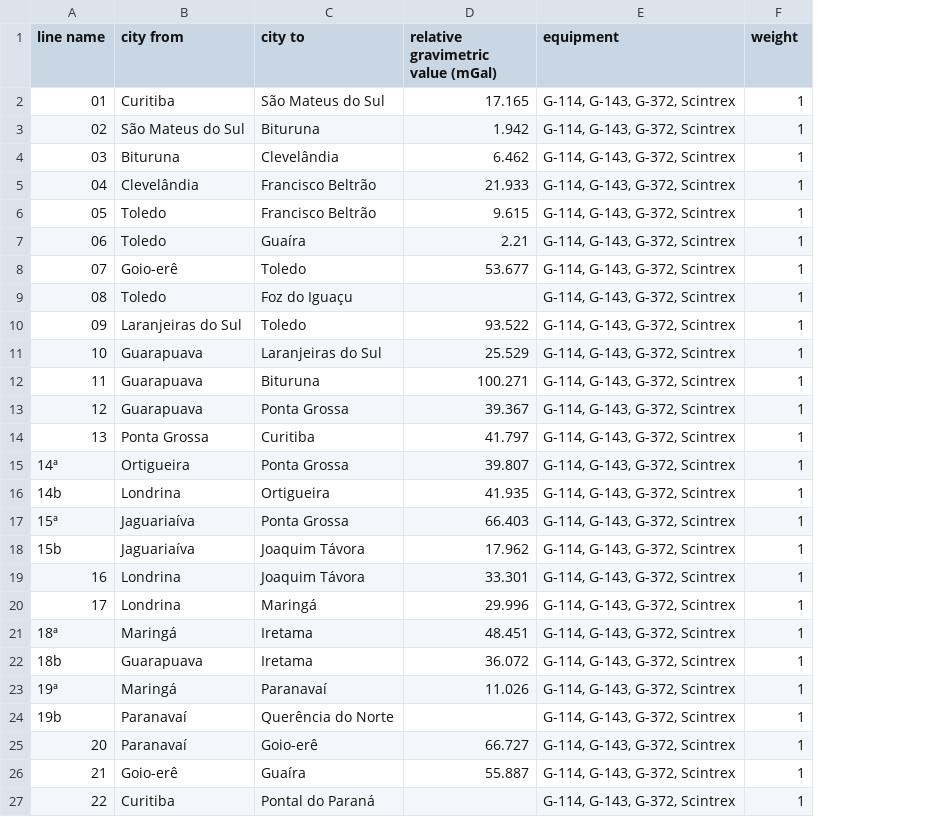
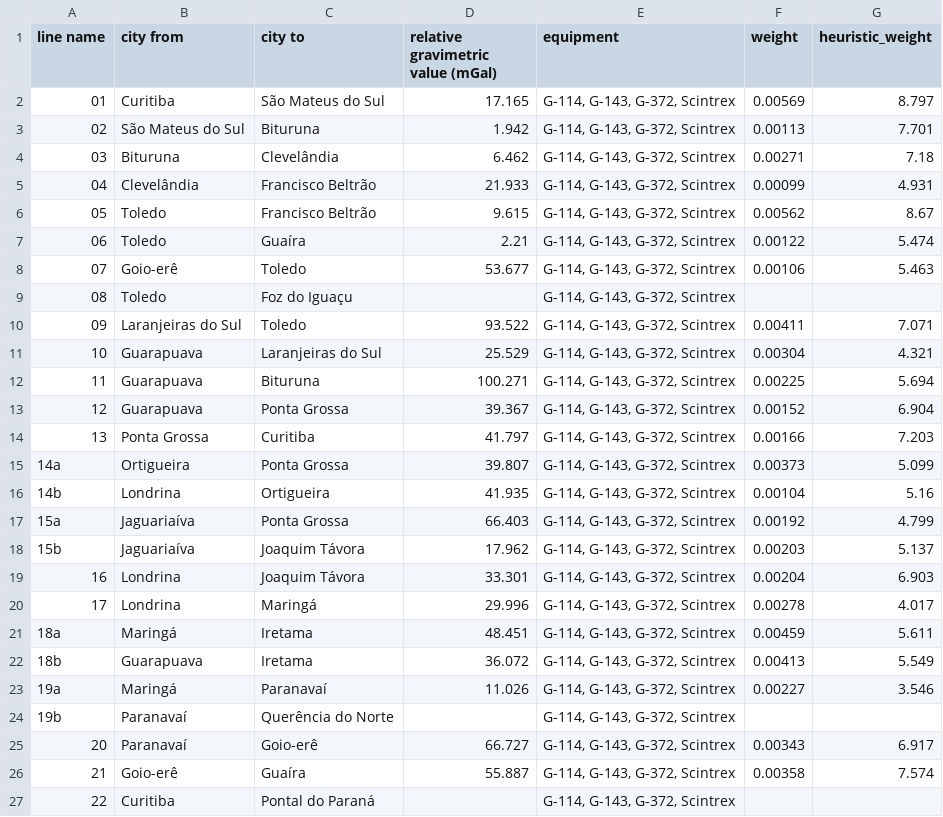
Before and after one commit to kauevestena/simul_adjust, a CSV file: rede_gravimetrica/data/gravimetric_lines.csv, drawn as a sheet; only a part is shown; the diff covers the shown part only; the diff names each change by its address in the sheet, - before the commit and + after, or states it on an @@ line.

```diff
--- a/rede_gravimetrica/data/gravimetric_lines.csv
+++ b/rede_gravimetrica/data/gravimetric_lines.csv
+column G (heuristic_weight), rows 2-26: 8.797 | 7.701 | 7.18 | 4.931 | 8.67 | 5.474 | 5.463 |  | 7.071 | 4.321 | 5.694 | 6.904 | 7.203 | 5.099 | 5.16 | 4.799 | 5.137 | 6.903 | 4.017 | 5.611 | 5.549 | 3.546 |  | 6.917 | 7.574
-F2 (weight): 1
+F2 (weight): 0.00569
-F3 (weight): 1
+F3 (weight): 0.00113
-F4 (weight): 1
+F4 (weight): 0.00271
-F5 (weight): 1
+F5 (weight): 0.00099
-F6 (weight): 1
+F6 (weight): 0.00562
-F7 (weight): 1
+F7 (weight): 0.00122
-F8 (weight): 1
+F8 (weight): 0.00106
-F9 (weight): 1
+F9 (weight): (empty)
-F10 (weight): 1
+F10 (weight): 0.00411
-F11 (weight): 1
+F11 (weight): 0.00304
-F12 (weight): 1
+F12 (weight): 0.00225
-F13 (weight): 1
+F13 (weight): 0.00152
-F14 (weight): 1
+F14 (weight): 0.00166
-A15 (line name): 14ª
+A15 (line name): 14a
-F15 (weight): 1
+F15 (weight): 0.00373
-F16 (weight): 1
+F16 (weight): 0.00104
-A17 (line name): 15ª
+A17 (line name): 15a
-F17 (weight): 1
+F17 (weight): 0.00192
-F18 (weight): 1
+F18 (weight): 0.00203
-F19 (weight): 1
+F19 (weight): 0.00204
-F20 (weight): 1
+F20 (weight): 0.00278
-A21 (line name): 18ª
+A21 (line name): 18a
-F21 (weight): 1
+F21 (weight): 0.00459
-F22 (weight): 1
+F22 (weight): 0.00413
-A23 (line name): 19ª
+A23 (line name): 19a
-F23 (weight): 1
+F23 (weight): 0.00227
-F24 (weight): 1
+F24 (weight): (empty)
-F25 (weight): 1
+F25 (weight): 0.00343
-F26 (weight): 1
+F26 (weight): 0.00358
-F27 (weight): 1
+F27 (weight): (empty)
```
Also changed, not shown: 3 edited cells elsewhere in this file, 2 other files.
